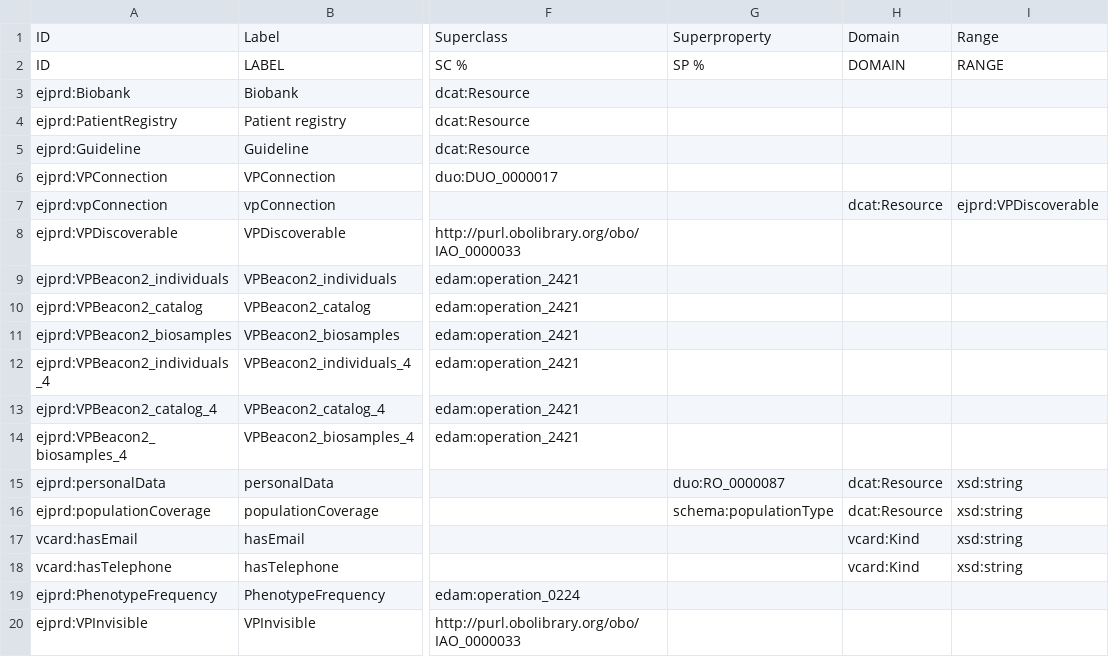
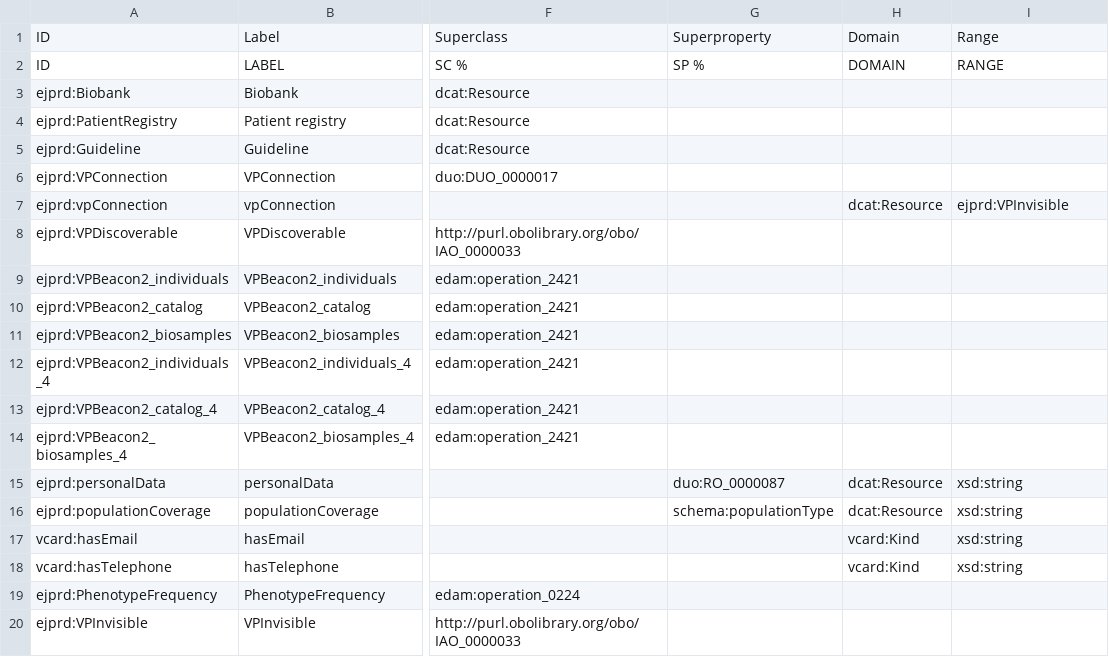
Before and after one commit to ejp-rd-vp/resource-metadata-schema-ontology, a CSV file: extension/ejprd-schema-template.csv, drawn as a sheet; only a part is shown, gaps mark what is left out; the diff names each change by its address in the sheet, - before the commit and + after, or states it on an @@ line.

Commit message:
added VPInvisible as the only value for vpConnection

```diff
--- a/extension/ejprd-schema-template.csv
+++ b/extension/ejprd-schema-template.csv
-I7: ejprd:VPDiscoverable
+I7: ejprd:VPInvisible
```
Also changed, not shown: 2 other files.
